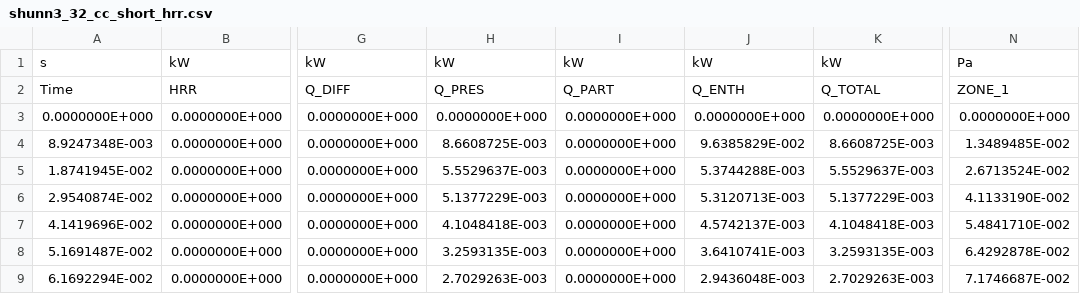
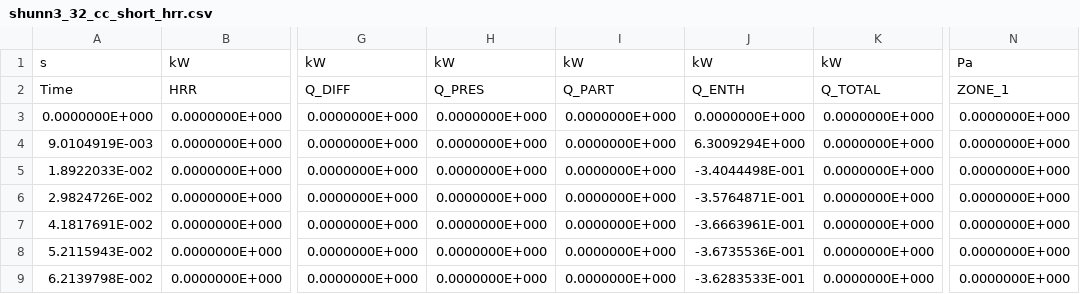
Before and after one commit to drfailer/fds, a CSV file: test_cases/gold/shunn3_32_cc/shunn3_32_cc_short_hrr.csv, drawn as a sheet; only a part is shown, gaps mark what is left out; the diff covers the shown part only; the diff names each change by its address in the sheet, - before the commit and + after, or states it on an @@ line.

```diff
--- a/test_cases/gold/shunn3_32_cc/shunn3_32_cc_short_hrr.csv
+++ b/test_cases/gold/shunn3_32_cc/shunn3_32_cc_short_hrr.csv
-A4: 8.9247348E-003
+A4: 9.0104919E-003
-H4: 8.6608725E-003
+H4: 0.0000000E+000
-J4: 9.6385829E-002
+J4: 6.3009294E+000
-K4: 8.6608725E-003
+K4: 0.0000000E+000
-N4: 1.3489485E-002
+N4: 0.0000000E+000
-A5: 1.8741945E-002
+A5: 1.8922033E-002
-H5: 5.5529637E-003
+H5: 0.0000000E+000
-J5: 5.3744288E-003
+J5: -3.4044498E-001
-K5: 5.5529637E-003
+K5: 0.0000000E+000
-N5: 2.6713524E-002
+N5: 0.0000000E+000
-A6: 2.9540874E-002
+A6: 2.9824726E-002
-H6: 5.1377229E-003
+H6: 0.0000000E+000
-J6: 5.3120713E-003
+J6: -3.5764871E-001
-K6: 5.1377229E-003
+K6: 0.0000000E+000
-N6: 4.1133190E-002
+N6: 0.0000000E+000
-A7: 4.1419696E-002
+A7: 4.1817691E-002
-H7: 4.1048418E-003
+H7: 0.0000000E+000
-J7: 4.5742137E-003
+J7: -3.6663961E-001
-K7: 4.1048418E-003
+K7: 0.0000000E+000
-N7: 5.4841710E-002
+N7: 0.0000000E+000
-A8: 5.1691487E-002
+A8: 5.2115943E-002
-H8: 3.2593135E-003
+H8: 0.0000000E+000
-J8: 3.6410741E-003
+J8: -3.6735536E-001
-K8: 3.2593135E-003
+K8: 0.0000000E+000
-N8: 6.4292878E-002
+N8: 0.0000000E+000
-A9: 6.1692294E-002
+A9: 6.2139798E-002
-H9: 2.7029263E-003
+H9: 0.0000000E+000
-J9: 2.9436048E-003
+J9: -3.6283533E-001
-K9: 2.7029263E-003
+K9: 0.0000000E+000
-N9: 7.1746687E-002
+N9: 0.0000000E+000
```
Also changed, not shown: 1 removed row and 19 edited cells elsewhere in this file, test_cases/gold/activate_sprinklers/activate_sprinklers_devc.csv, test_cases/gold/dancing_eddies_ulmat/dancing_eddies_ulmat_hrr.csv, 17 other files.
